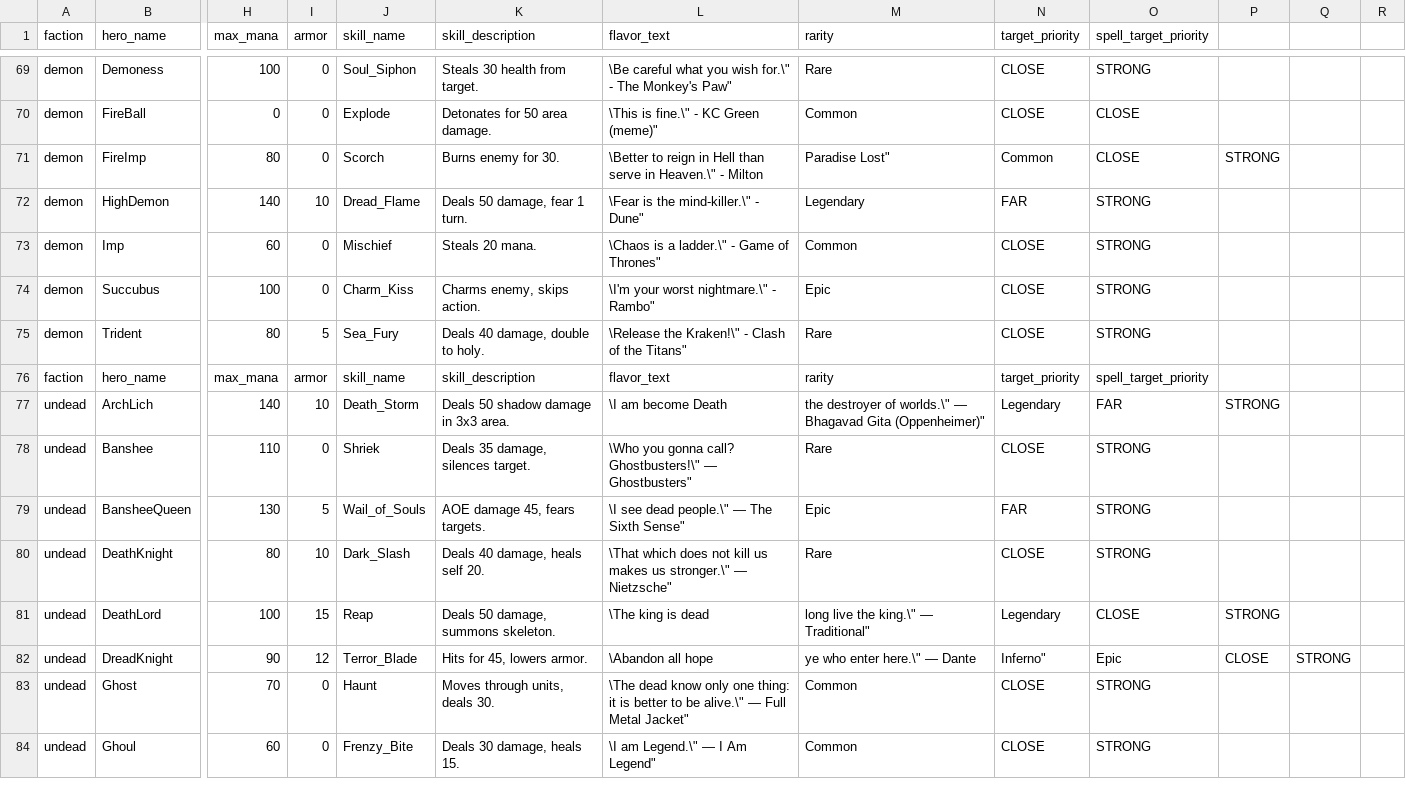
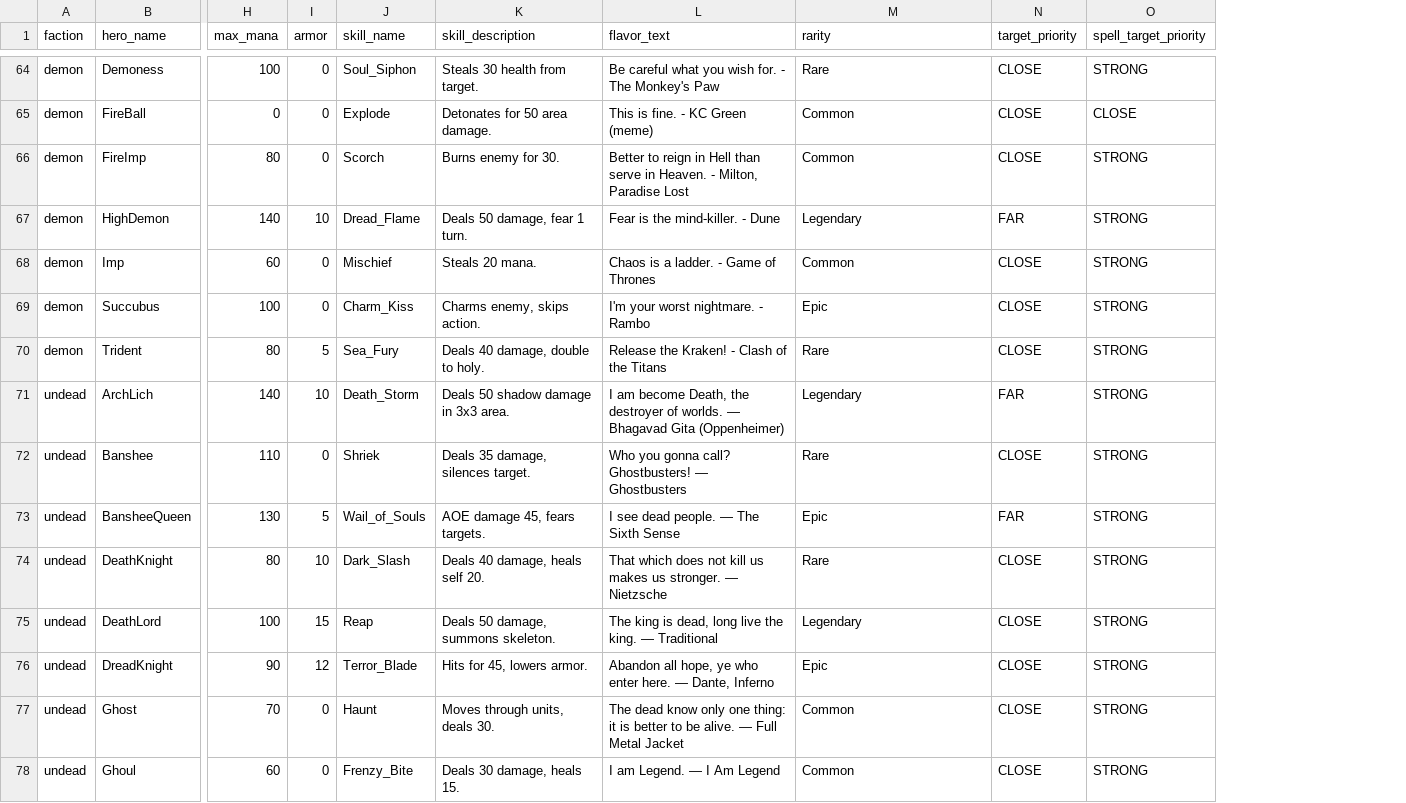
Before and after one commit to ResalLiang/ResalAutoChessGridVersion, a CSV file: script/hero_stats_raw/hero_stat_gpt.csv, drawn as a sheet; only a part is shown, gaps mark what is left out; removed rows and columns are numbered as before the commit, all else as after; rows hold the shown columns only; the diff covers the shown part only; the diff names each change by its address in the sheet, - before the commit and + after, or states it on an @@ line.

Commit message:
Update hero_stat_gpt.csv

```diff
--- a/script/hero_stats_raw/hero_stat_gpt.csv
+++ b/script/hero_stats_raw/hero_stat_gpt.csv
-column L (flavor_text), rows 69-75: \Be careful what you wish for.\" - The Monkey's Paw" | \This is fine.\" - KC Green (meme)" | \Better to reign in Hell than serve in Heaven.\" - Milton | \Fear is the mind-killer.\" - Dune" | \Chaos is a ladder.\" - Game of Thrones" | \I'm your worst nightmare.\" - Rambo" | \Release the Kraken!\" - Clash of the Titans"; rows 77-84: \I am become Death | \Who you gonna call? Ghostbusters!\" — Ghostbusters" | \I see dead people.\" — The Sixth Sense" | \That which does not kill us makes us stronger.\" — Nietzsche" | \The king is dead | \Abandon all hope | \The dead know only one thing: it is better to be alive.\" — Full Metal Jacket" | \I am Legend.\" — I Am Legend"
+column L (flavor_text), rows 64-78: Be careful what you wish for. - The Monkey's Paw | This is fine. - KC Green (meme) | Better to reign in Hell than serve in Heaven. - Milton, Paradise Lost | Fear is the mind-killer. - Dune | Chaos is a ladder. - Game of Thrones | I'm your worst nightmare. - Rambo | Release the Kraken! - Clash of the Titans | I am become Death, the destroyer of worlds. — Bhagavad Gita (Oppenheimer) | Who you gonna call? Ghostbusters! — Ghostbusters | I see dead people. — The Sixth Sense | That which does not kill us makes us stronger. — Nietzsche | The king is dead, long live the king. — Traditional | Abandon all hope, ye who enter here. — Dante, Inferno | The dead know only one thing: it is better to be alive. — Full Metal Jacket | I am Legend. — I Am Legend
-column P, row 71: STRONG; rows 77-82: STRONG |  |  |  | STRONG | CLOSE
-column Q, row 82: STRONG
-column R, empty
-M66 (rarity): Paradise Lost"
+M66 (rarity): Common
-N66 (target_priority): Common
+N66 (target_priority): CLOSE
-O66 (spell_target_priority): CLOSE
+O66 (spell_target_priority): STRONG
-row 76: faction | hero_name | max_mana | armor | skill_name | skill_description | flavor_text | rarity | target_priority | spell_target_priority
-M71 (rarity): the destroyer of worlds.\" — Bhagavad Gita (Oppenheimer)"
+M71 (rarity): Legendary
-N71 (target_priority): Legendary
+N71 (target_priority): FAR
-O71 (spell_target_priority): FAR
+O71 (spell_target_priority): STRONG
-M75 (rarity): long live the king.\" — Traditional"
+M75 (rarity): Legendary
-N75 (target_priority): Legendary
+N75 (target_priority): CLOSE
-O75 (spell_target_priority): CLOSE
+O75 (spell_target_priority): STRONG
-M76 (rarity): ye who enter here.\" — Dante
+M76 (rarity): Epic
-N76 (target_priority): Inferno"
+N76 (target_priority): CLOSE
-O76 (spell_target_priority): Epic
+O76 (spell_target_priority): STRONG
```
Also changed, not shown: 6 removed rows and 72 edited cells elsewhere in this file.
